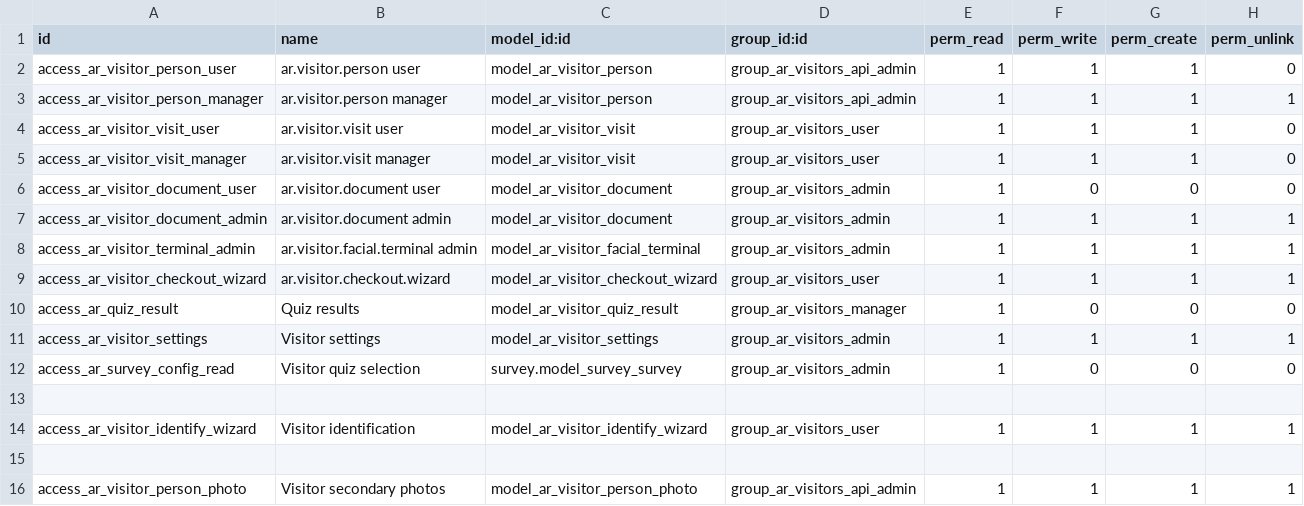
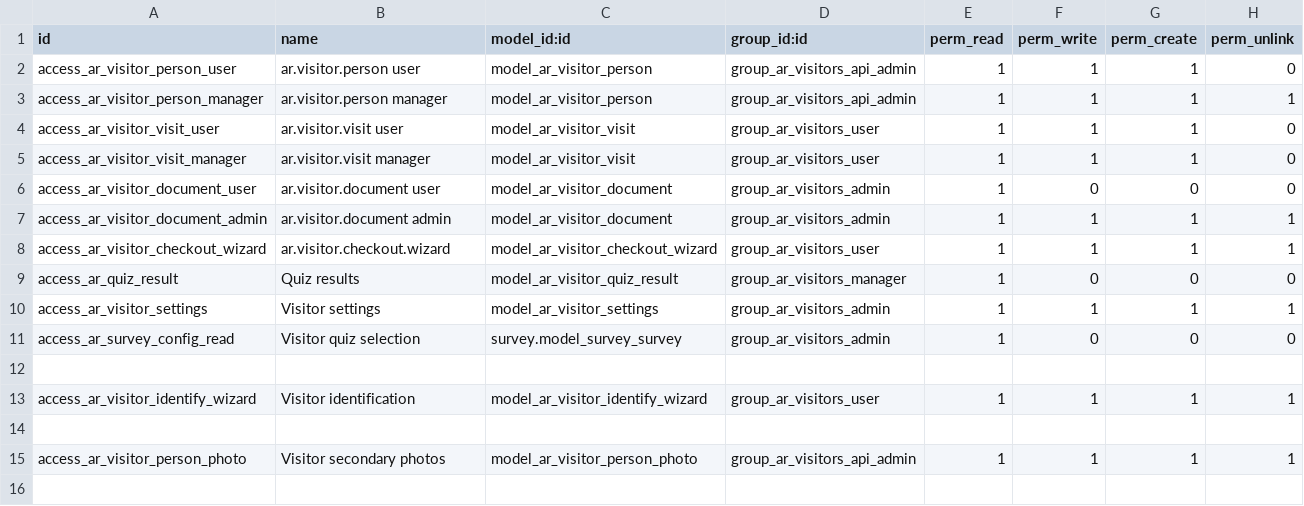
Before and after one commit to Ilyasselkh/ar_visitors, a CSV file: security/ir.model.access.csv, drawn as a sheet; the diff names each change by its address in the sheet, - before the commit and + after, or states it on an @@ line.

Commit message:
Update visitor workflows and add face recognition integration

```diff
--- a/security/ir.model.access.csv
+++ b/security/ir.model.access.csv
-row 8: access_ar_visitor_terminal_admin | ar.visitor.facial.terminal admin | model_ar_visitor_facial_terminal | group_ar_visitors_admin | 1 | 1 | 1 | 1
```
Also changed, not shown: 32 other files.
